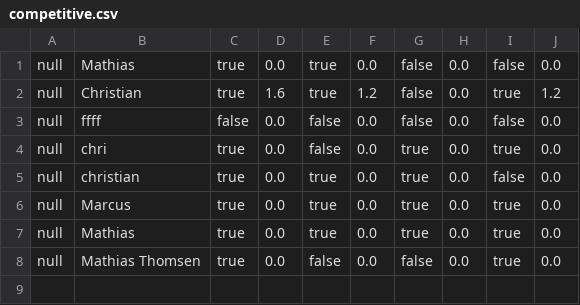
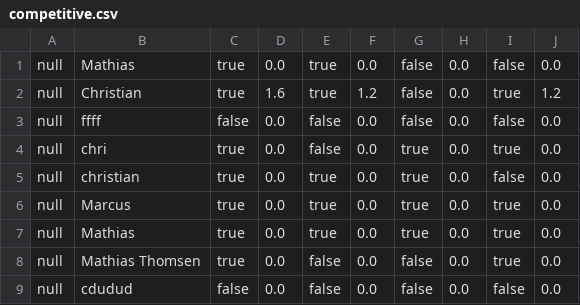
Before and after one commit to Mathias-Thomsen/DelfinenProject, a CSV file: data/competitive.csv, drawn as a sheet; the diff names each change by its address in the sheet, - before the commit and + after, or states it on an @@ line.

```diff
--- a/data/competitive.csv
+++ b/data/competitive.csv
+row 9: null | cdudud | false | 0.0 | false | 0.0 | false | 0.0 | false | 0.0
```
Also changed, not shown: data/clubmembersData.csv, 1 other file.
